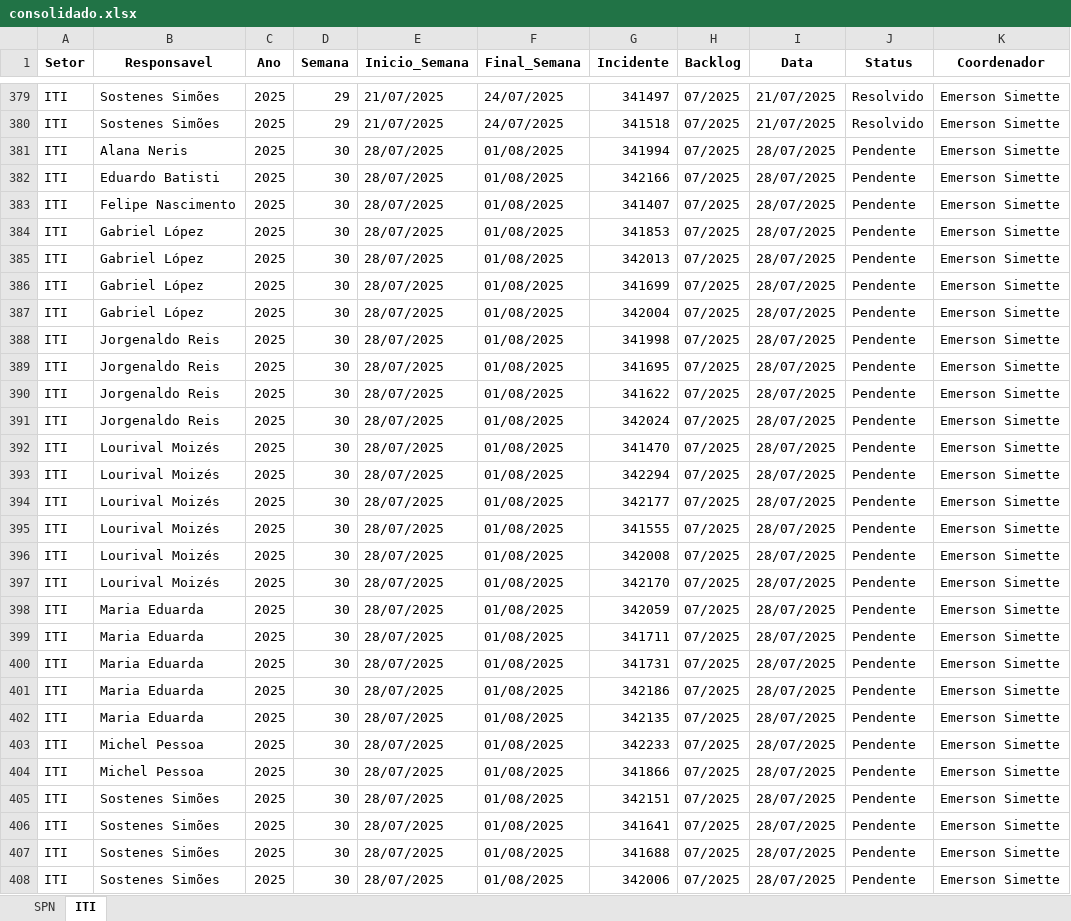
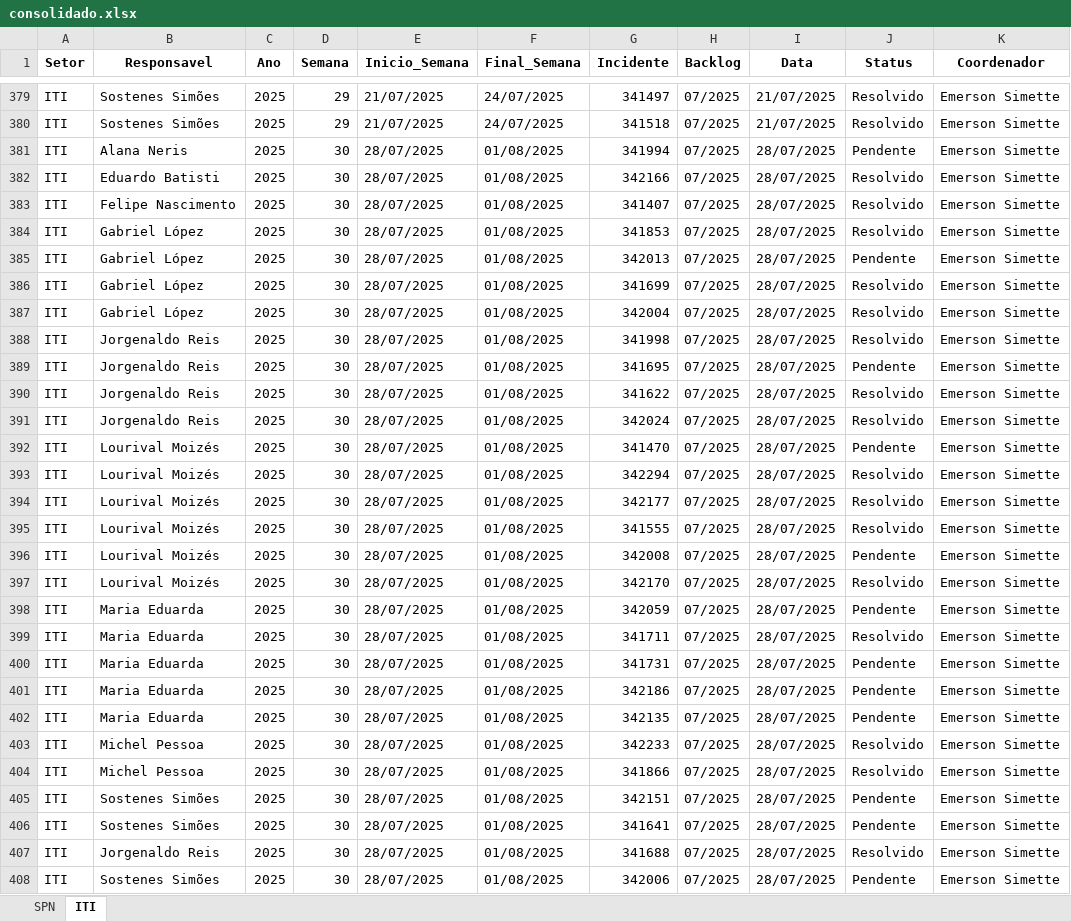
Before and after one commit to GeekFrancisco/Franciscodatais, an Excel workbook: Base/consolidado.xlsx, sheet ITI, drawn as a sheet; only a part is shown, gaps mark what is left out; values as stored, in another font and other column widths than the file's, no borders; the diff covers the shown part only; the diff names each change by its address in the sheet, - before the commit and + after, or states it on an @@ line.

```diff
--- a/Base/consolidado.xlsx (sheet ITI)
+++ b/Base/consolidado.xlsx (sheet ITI)
-J382:J384 (Status): Pendente
+J382:J384 (Status): Resolvido
-J386:J388 (Status): Pendente
+J386:J388 (Status): Resolvido
-J390:J391 (Status): Pendente
+J390:J391 (Status): Resolvido
-J393:J395 (Status): Pendente
+J393:J395 (Status): Resolvido
-J397 (Status): Pendente
+J397 (Status): Resolvido
-J399 (Status): Pendente
+J399 (Status): Resolvido
-J403:J404 (Status): Pendente
+J403:J404 (Status): Resolvido
-B407 (Responsavel): Sostenes Simões
+B407 (Responsavel): Jorgenaldo Reis
-J407 (Status): Pendente
+J407 (Status): Resolvido
```
Also changed, not shown: 2 edited cells elsewhere in this sheet, sheet SPN, Base/Backlog_30.xlsx, 8 other files.
